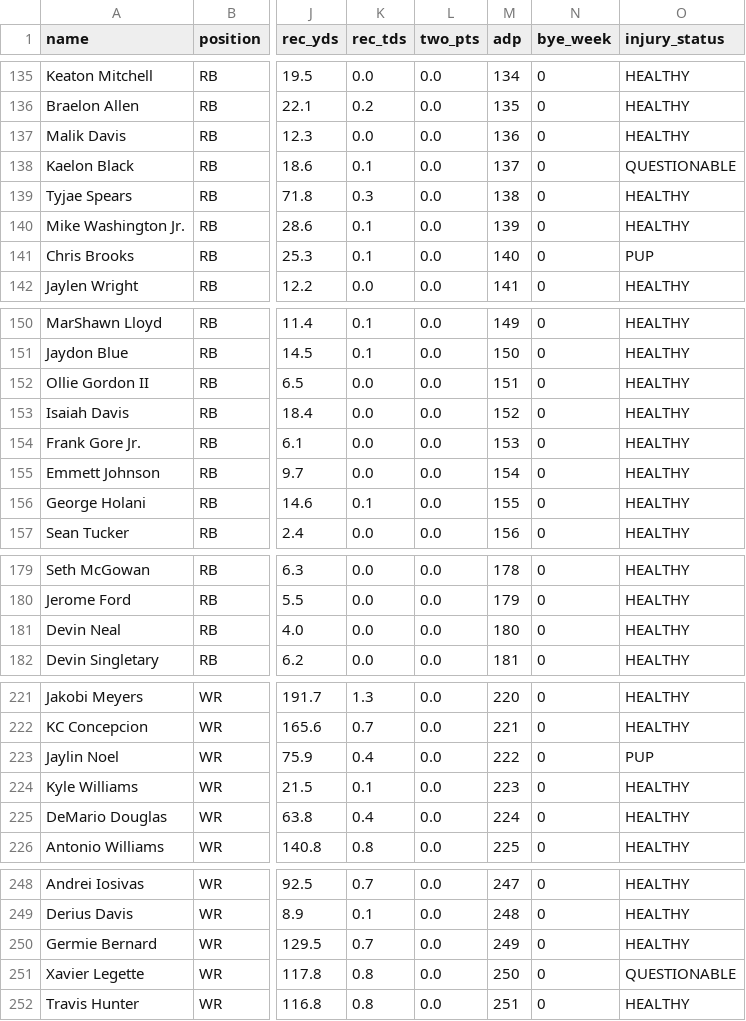
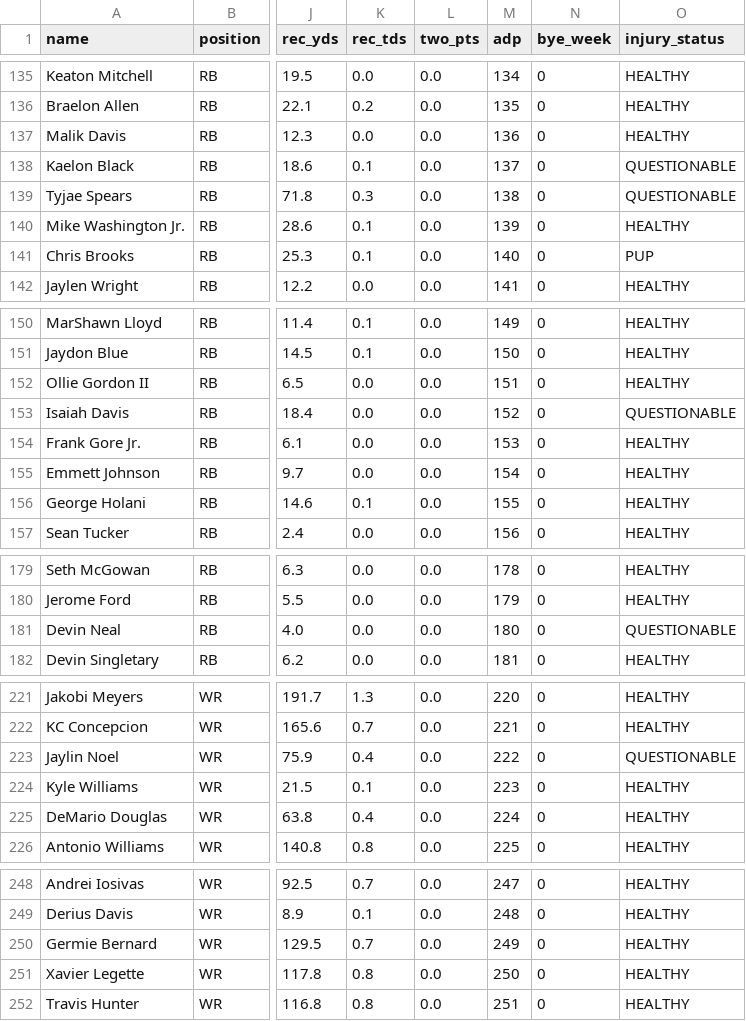
Before and after one commit to d0s4gw/fantasy-draft-advisor, a CSV file: data/sources/baseline_2026.csv, drawn as a sheet; only a part is shown, gaps mark what is left out; the diff covers the shown part only; the diff names each change by its address in the sheet, - before the commit and + after, or states it on an @@ line.

```diff
--- a/data/sources/baseline_2026.csv
+++ b/data/sources/baseline_2026.csv
-O139 (injury_status): HEALTHY
+O139 (injury_status): QUESTIONABLE
-O153 (injury_status): HEALTHY
+O153 (injury_status): QUESTIONABLE
-O181 (injury_status): HEALTHY
+O181 (injury_status): QUESTIONABLE
-O223 (injury_status): PUP
+O223 (injury_status): QUESTIONABLE
-O251 (injury_status): QUESTIONABLE
+O251 (injury_status): HEALTHY
```
Also changed, not shown: 11 edited cells elsewhere in this file, data/sources/fantasypros.csv, 13 other files.
